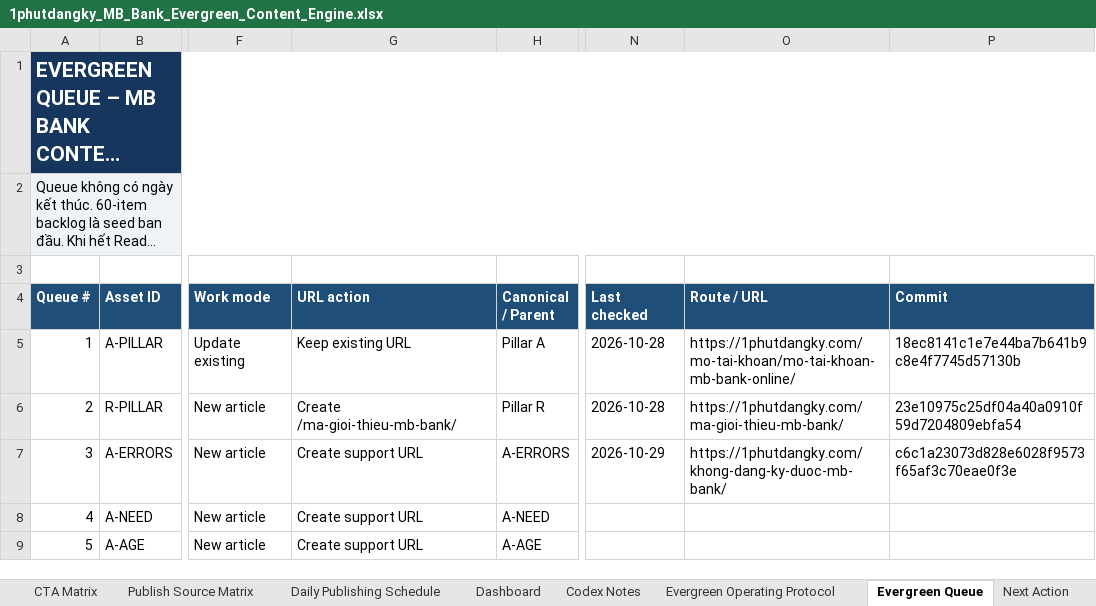
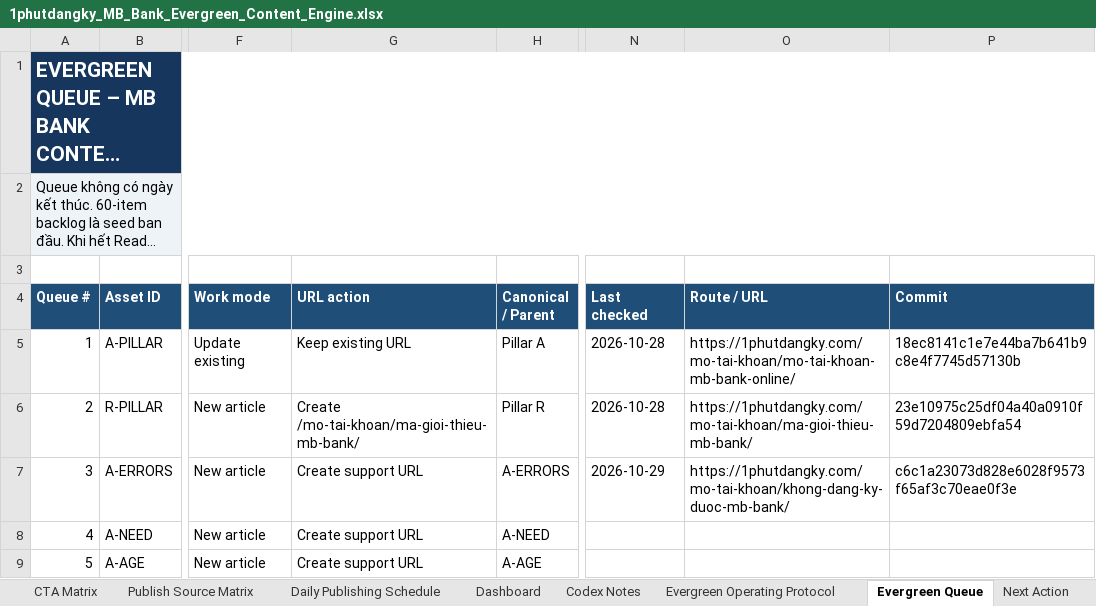
Before and after one commit to vothanhphatsocial/1phutdangky, an Excel workbook: docs/content/1phutdangky_MB_Bank_Evergreen_Content_Engine.xlsx, sheet Evergreen Queue, drawn as a sheet; only a part is shown, gaps mark what is left out; long unchanged cells end in …; values as stored, in another font and other column widths than the file's, no borders; conditional formats and table styles not drawn; the diff names each change by its address in the sheet, - before the commit and + after, or states it on an @@ line.

```diff
--- a/docs/content/1phutdangky_MB_Bank_Evergreen_Content_Engine.xlsx (sheet Evergreen Queue)
+++ b/docs/content/1phutdangky_MB_Bank_Evergreen_Content_Engine.xlsx (sheet Evergreen Queue)
-G6 (URL action): Create /ma-gioi-thieu-mb-bank/
+G6 (URL action): Create /mo-tai-khoan/ma-gioi-thieu-mb-bank/
-O6 (Route / URL): https://1phutdangky.com/ma-gioi-thieu-mb-bank/
+O6 (Route / URL): https://1phutdangky.com/mo-tai-khoan/ma-gioi-thieu-mb-bank/
-O7 (Route / URL): https://1phutdangky.com/khong-dang-ky-duoc-mb-bank/
+O7 (Route / URL): https://1phutdangky.com/mo-tai-khoan/khong-dang-ky-duoc-mb-bank/
```
Also changed, not shown: sheet Plan Settings, sheet Summary, sheet Content Portfolio, sheet CTA Matrix, sheet Daily Publishing Schedule, 12 other files.
